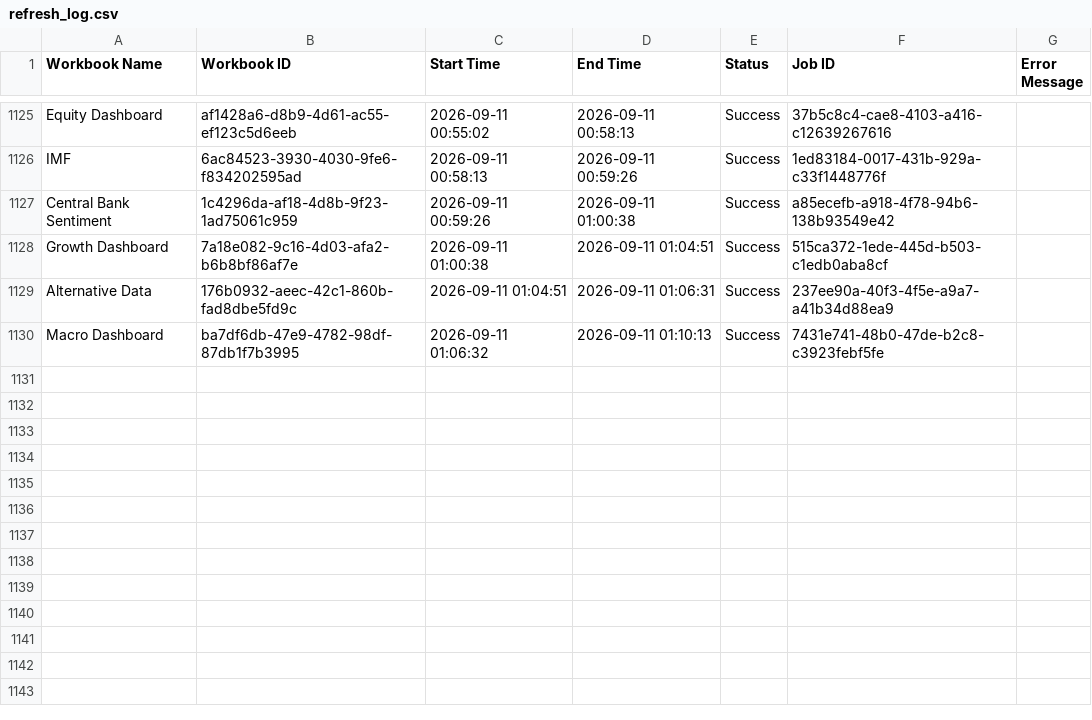
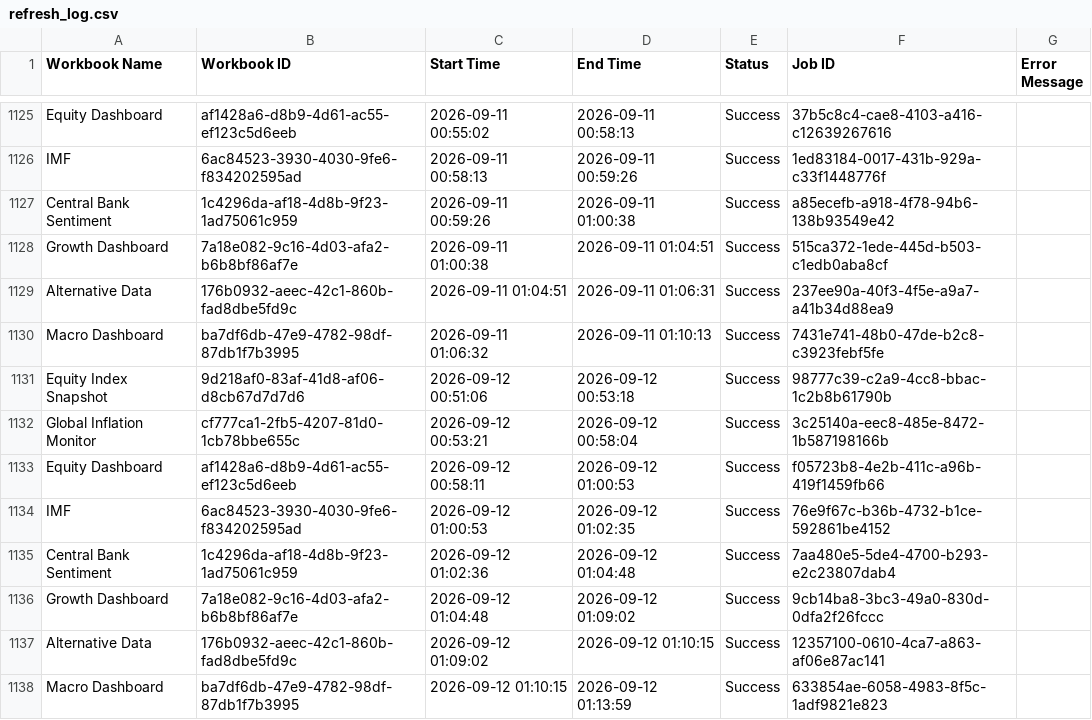
Before and after one commit to roy8in/tableau-extract-refresher, a CSV file: refresh_log.csv, drawn as a sheet; only a part is shown, gaps mark what is left out; the diff names each change by its address in the sheet, - before the commit and + after, or states it on an @@ line.

```diff
--- a/refresh_log.csv
+++ b/refresh_log.csv
+row 1131: Equity Index Snapshot | 9d218af0-83af-41d8-af06-d8cb67d7d7d6 | 2026-09-12 00:51:06 | 2026-09-12 00:53:18 | Success | 98777c39-c2a9-4cc8-bbac-1c2b8b61790b
+row 1132: Global Inflation Monitor | cf777ca1-2fb5-4207-81d0-1cb78bbe655c | 2026-09-12 00:53:21 | 2026-09-12 00:58:04 | Success | 3c25140a-eec8-485e-8472-1b587198166b
+row 1133: Equity Dashboard | af1428a6-d8b9-4d61-ac55-ef123c5d6eeb | 2026-09-12 00:58:11 | 2026-09-12 01:00:53 | Success | f05723b8-4e2b-411c-a96b-419f1459fb66
+row 1134: IMF | 6ac84523-3930-4030-9fe6-f834202595ad | 2026-09-12 01:00:53 | 2026-09-12 01:02:35 | Success | 76e9f67c-b36b-4732-b1ce-592861be4152
+row 1135: Central Bank Sentiment | 1c4296da-af18-4d8b-9f23-1ad75061c959 | 2026-09-12 01:02:36 | 2026-09-12 01:04:48 | Success | 7aa480e5-5de4-4700-b293-e2c23807dab4
+row 1136: Growth Dashboard | 7a18e082-9c16-4d03-afa2-b6b8bf86af7e | 2026-09-12 01:04:48 | 2026-09-12 01:09:02 | Success | 9cb14ba8-3bc3-49a0-830d-0dfa2f26fccc
+row 1137: Alternative Data | 176b0932-aeec-42c1-860b-fad8dbe5fd9c | 2026-09-12 01:09:02 | 2026-09-12 01:10:15 | Success | 12357100-0610-4ca7-a863-af06e87ac141
+row 1138: Macro Dashboard | ba7df6db-47e9-4782-98df-87db1f7b3995 | 2026-09-12 01:10:15 | 2026-09-12 01:13:59 | Success | 633854ae-6058-4983-8f5c-1adf9821e823
```
